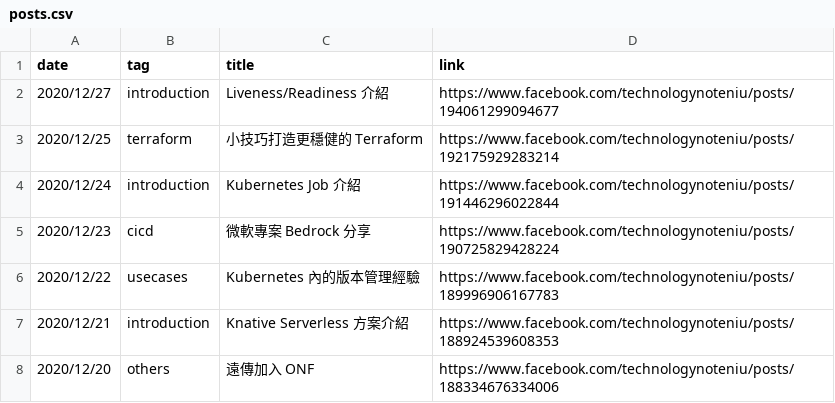
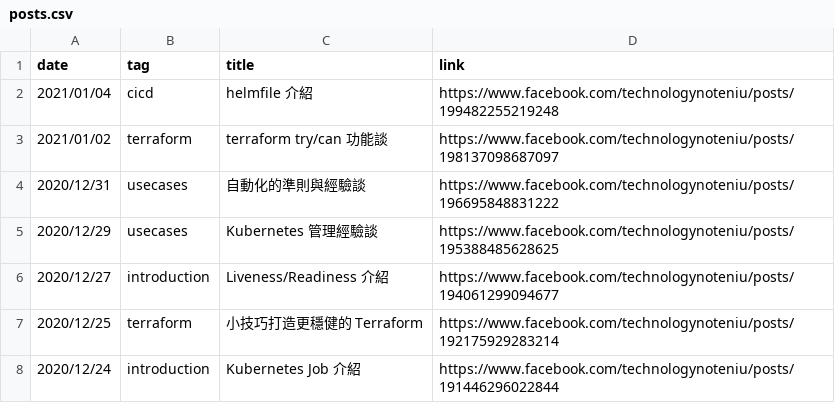
Before and after one commit to John-Lin/posts-index, a CSV file: posts.csv, drawn as a sheet; only a part is shown; the shorter side is filled out with more unchanged rows.

Commit message:
Add four posts

```diff
--- a/posts.csv
+++ b/posts.csv
@@ -1,2 +1,6 @@
 date,tag,title,link
+2021/01/04,cicd, helmfile 介紹, https://www.facebook.com/technologynoteniu/posts/199482255219248
+2021/01/02,terraform, terraform try/can 功能談, https://www.facebook.com/technologynoteniu/posts/198137098687097
+2020/12/31,usecases, 自動化的準則與經驗談, https://www.facebook.com/technologynoteniu/posts/196695848831222
+2020/12/29,usecases, Kubernetes 管理經驗談, https://www.facebook.com/technologynoteniu/posts/195388485628625
 2020/12/27,introduction, Liveness/Readiness 介紹,https://www.facebook.com/technologynoteniu/posts/194061299094677
```
